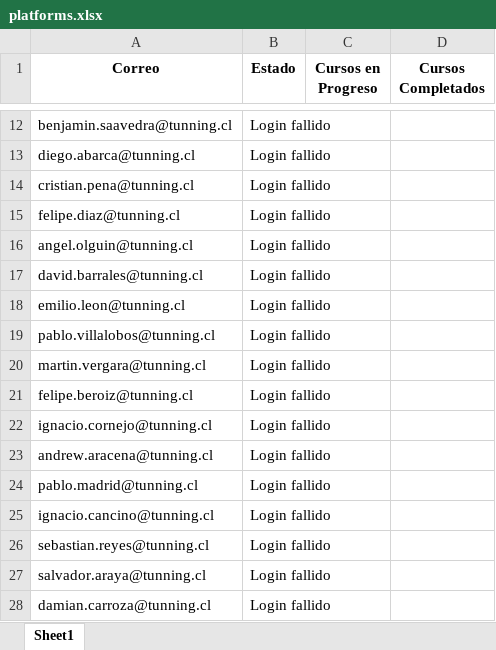
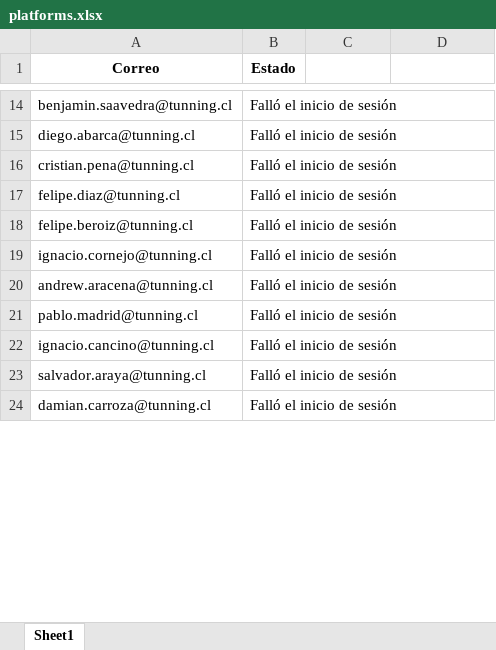
Before and after one commit to Huamagod1/Scrapping-Plataforma-Rau, an Excel workbook: data/results/platforms.xlsx, sheet Sheet1, drawn as a sheet; only a part is shown, gaps mark what is left out; values as stored, in another font and other column widths than the file's, no borders; removed rows and columns are numbered as before the commit, all else as after; the diff covers the shown part only; the diff names each change by its address in the sheet, - before the commit and + after, or states it on an @@ line.

```diff
--- a/data/results/platforms.xlsx (sheet Sheet1)
+++ b/data/results/platforms.xlsx (sheet Sheet1)
-C1: Cursos en Progreso
+C1: (empty)
-D1: Cursos Completados
+D1: (empty)
-B14:B17 (Estado): Login fallido
+B14:B17 (Estado): Falló el inicio de sesión
-row 16: angel.olguin@tunning.cl | Login fallido
-row 17: david.barrales@tunning.cl | Login fallido
-row 18: emilio.leon@tunning.cl | Login fallido
-row 19: pablo.villalobos@tunning.cl | Login fallido
-row 20: martin.vergara@tunning.cl | Login fallido
-B18:B22 (Estado): Login fallido
+B18:B22 (Estado): Falló el inicio de sesión
-row 26: sebastian.reyes@tunning.cl | Login fallido
-B23:B24 (Estado): Login fallido
+B23:B24 (Estado): Falló el inicio de sesión
```
Also changed, not shown: 7 added rows, 8 removed rows and 12 edited cells elsewhere in this sheet, 4 other files.
